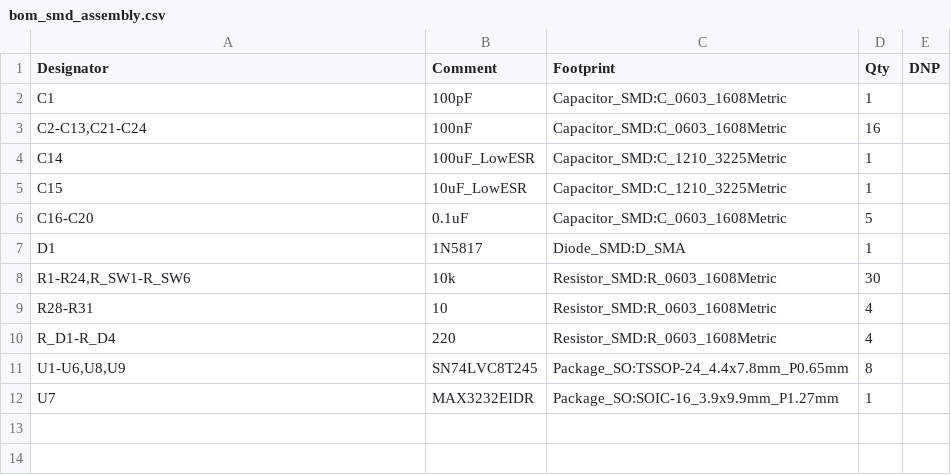
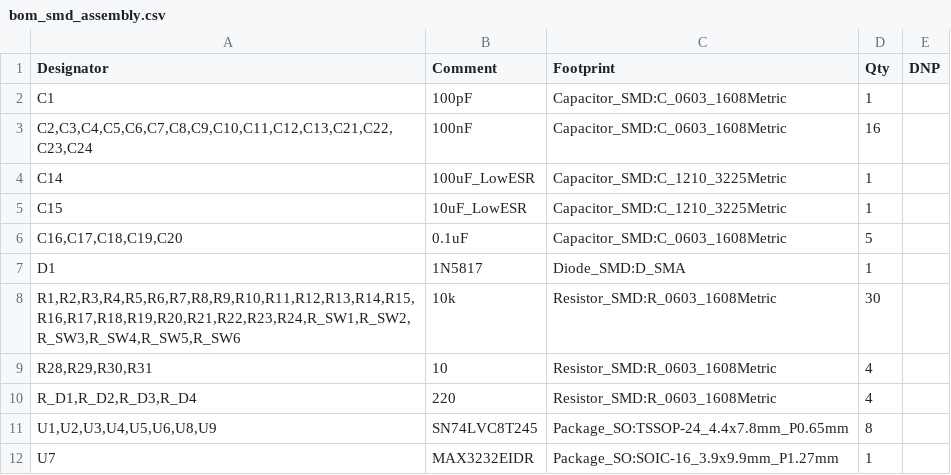
Before and after one commit to leonhiem/cs1800_fpga_cpu, a CSV file: hardware/de0nano_cpu_card/bom_smd_assembly.csv, drawn as a sheet.

```diff
--- a/hardware/de0nano_cpu_card/bom_smd_assembly.csv
+++ b/hardware/de0nano_cpu_card/bom_smd_assembly.csv
@@ -2,11 +2,11 @@ Designator,Comment,Footprint,Qty,DNP
 C1,100pF,Capacitor_SMD:C_0603_1608Metric,1,
-"C2-C13,C21-C24",100nF,Capacitor_SMD:C_0603_1608Metric,16,
+"C2,C3,C4,C5,C6,C7,C8,C9,C10,C11,C12,C13,C21,C22,C23,C24",100nF,Capacitor_SMD:C_0603_1608Metric,16,
 C14,100uF_LowESR,Capacitor_SMD:C_1210_3225Metric,1,
 C15,10uF_LowESR,Capacitor_SMD:C_1210_3225Metric,1,
-C16-C20,0.1uF,Capacitor_SMD:C_0603_1608Metric,5,
+"C16,C17,C18,C19,C20",0.1uF,Capacitor_SMD:C_0603_1608Metric,5,
 D1,1N5817,Diode_SMD:D_SMA,1,
-"R1-R24,R_SW1-R_SW6",10k,Resistor_SMD:R_0603_1608Metric,30,
-R28-R31,10,Resistor_SMD:R_0603_1608Metric,4,
-R_D1-R_D4,220,Resistor_SMD:R_0603_1608Metric,4,
-"U1-U6,U8,U9",SN74LVC8T245,Package_SO:TSSOP-24_4.4x7.8mm_P0.65mm,8,
+"R1,R2,R3,R4,R5,R6,R7,R8,R9,R10,R11,R12,R13,R14,R15,R16,R17,R18,R19,R20,R21,R22,R23,R24,R_SW1,R_SW2,R_SW3,R_SW4,R_SW5,R_SW6",10k,Resistor_SMD:R_0603_1608Metric,30,
+"R28,R29,R30,R31",10,Resistor_SMD:R_0603_1608Metric,4,
+"R_D1,R_D2,R_D3,R_D4",220,Resistor_SMD:R_0603_1608Metric,4,
+"U1,U2,U3,U4,U5,U6,U8,U9",SN74LVC8T245,Package_SO:TSSOP-24_4.4x7.8mm_P0.65mm,8,
 U7,MAX3232EIDR,Package_SO:SOIC-16_3.9x9.9mm_P1.27mm,1,
```
Also changed, not shown: hardware/de0nano_cpu_card/bom.csv, hardware/de0nano_cpu_card/cpl_smd.csv, 1 other file.
